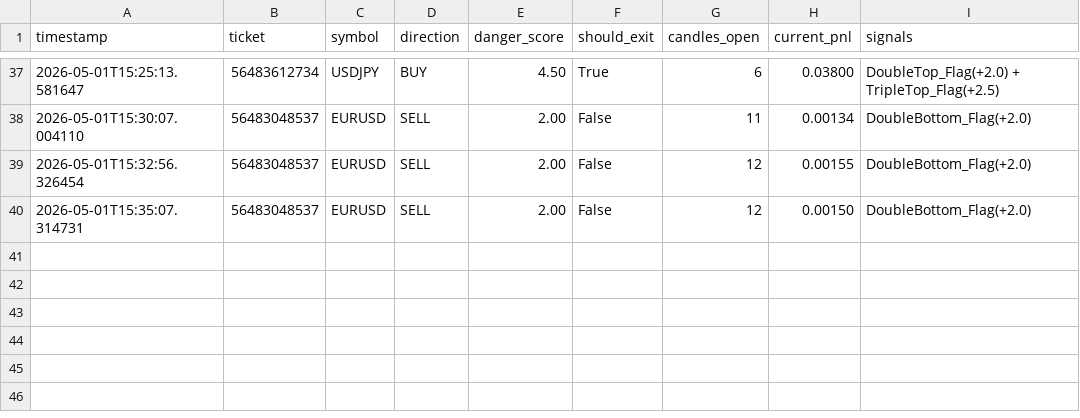
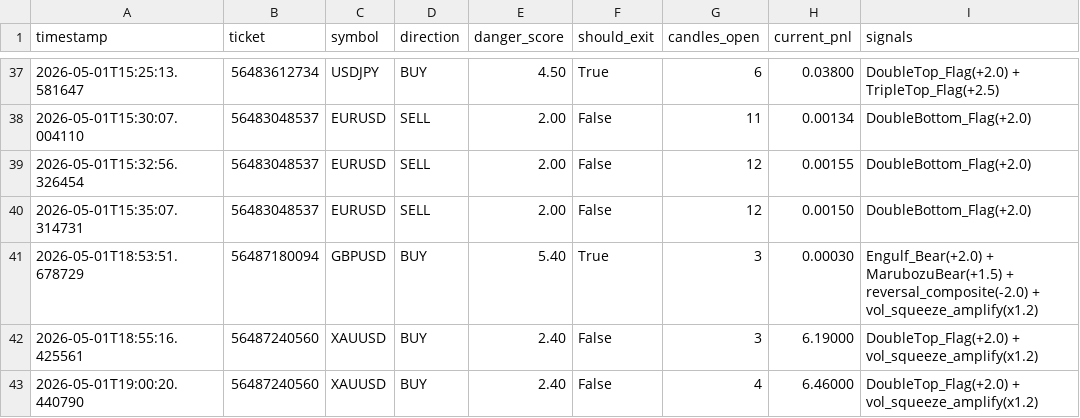
Before and after one commit to riliks-brand/antigravity-project, a CSV file: smart_exit_log.csv, drawn as a sheet; only a part is shown, gaps mark what is left out.

```diff
--- a/smart_exit_log.csv
+++ b/smart_exit_log.csv
@@ -40 +40,4 @@ timestamp,ticket,symbol,direction,danger_score,should_exit,candles_open,current_
 2026-05-01T15:35:07.314731,56483048537,EURUSD,SELL,2.00,False,12,0.00150,DoubleBottom_Flag(+2.0)
+2026-05-01T18:53:51.678729,56487180094,GBPUSD,BUY,5.40,True,3,0.00030,Engulf_Bear(+2.0) + MarubozuBear(+1.5) + reversal_composite(-2.0) + vol_squeeze_amplify(x1.2)
+2026-05-01T18:55:16.425561,56487240560,XAUUSD,BUY,2.40,False,3,6.19000,DoubleTop_Flag(+2.0) + vol_squeeze_amplify(x1.2)
+2026-05-01T19:00:20.440790,56487240560,XAUUSD,BUY,2.40,False,4,6.46000,DoubleTop_Flag(+2.0) + vol_squeeze_amplify(x1.2)
```
Also changed, not shown: 6 other files.
